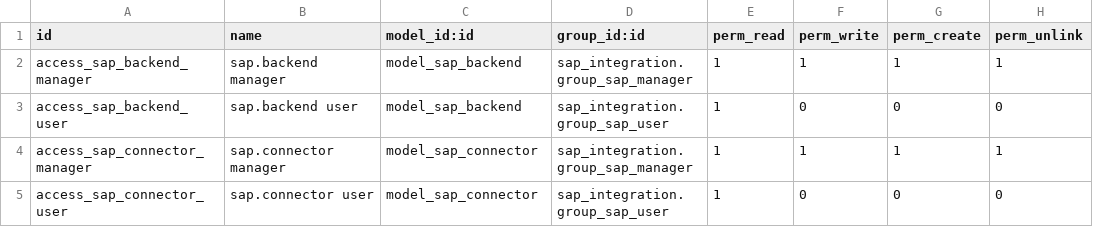
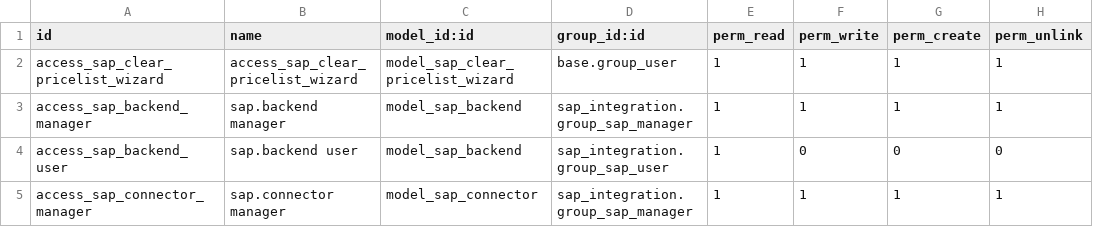
Before and after one commit to alhamza7/omarware, a CSV file: addons/sap_integration/security/ir.model.access.csv, drawn as a sheet; only a part is shown; the shorter side is filled out with more unchanged rows.

```diff
--- a/addons/sap_integration/security/ir.model.access.csv
+++ b/addons/sap_integration/security/ir.model.access.csv
@@ -1,2 +1,3 @@
 id,name,model_id:id,group_id:id,perm_read,perm_write,perm_create,perm_unlink
+access_sap_clear_pricelist_wizard,access_sap_clear_pricelist_wizard,model_sap_clear_pricelist_wizard,base.group_user,1,1,1,1
 access_sap_backend_manager,sap.backend manager,model_sap_backend,sap_integration.group_sap_manager,1,1,1,1
```
Also changed, not shown: 31 other files.
